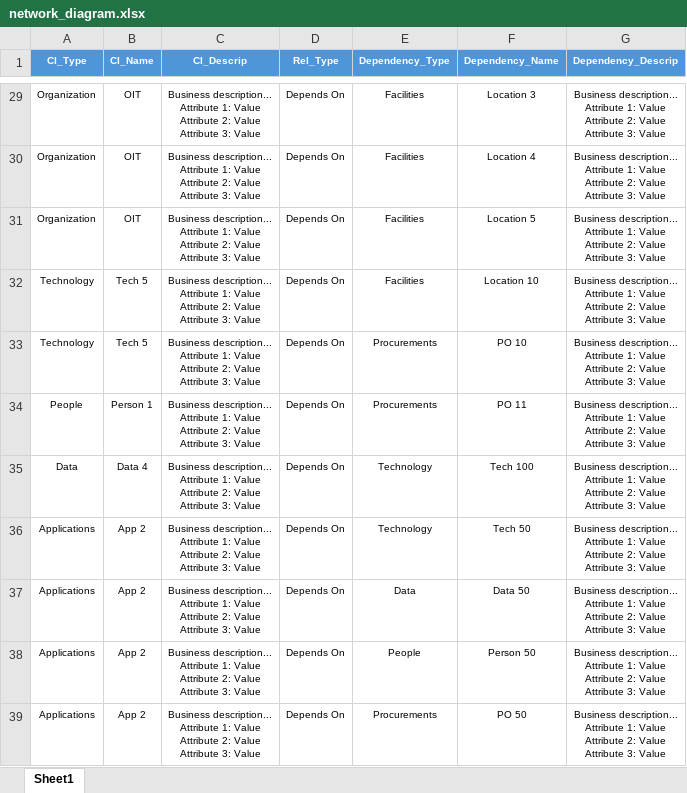
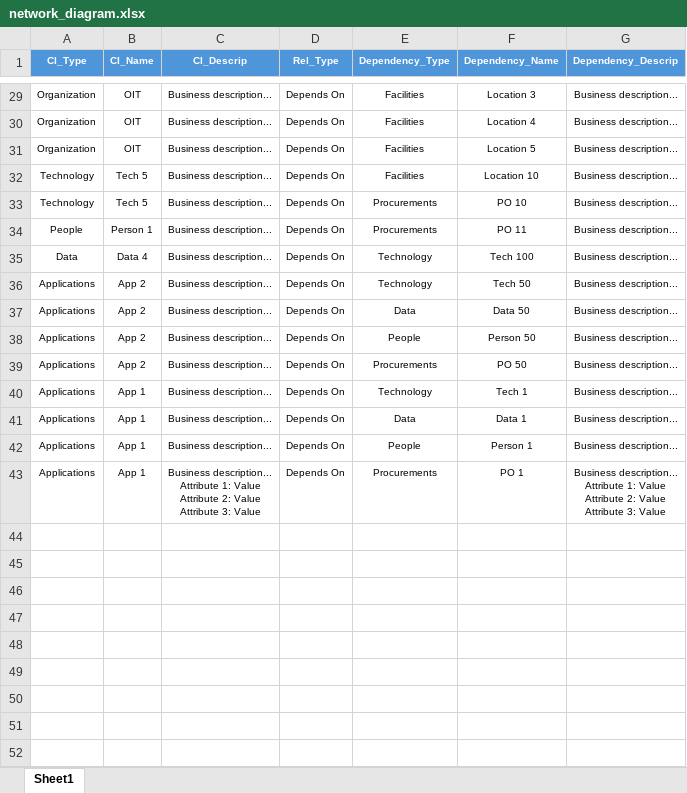
Before and after one commit to Descode8/Network-Diagram-App, an Excel workbook: data/network_diagram.xlsx, sheet Sheet1, drawn as a sheet; only a part is shown, gaps mark what is left out; values as stored, in another font and other column widths than the file's, no borders; addresses are those after the commit; ↵ is a line break in a cell; the diff covers the shown part only; the diff names each change by its address in the sheet, - before the commit and + after, or states it on an @@ line.

```diff
--- a/data/network_diagram.xlsx (sheet Sheet1)
+++ b/data/network_diagram.xlsx (sheet Sheet1)
-C29:C38 (CI_Descrip): Business description... ↵ Attribute 1: Value ↵ Attribute 2: Value ↵ Attribute 3: Value
+C29:C38 (CI_Descrip): Business description...
-G29:G38 (Dependency_Descrip): Business description... ↵ Attribute 1: Value ↵ Attribute 2: Value ↵ Attribute 3: Value
+G29:G38 (Dependency_Descrip): Business description...
+row 39: Applications | App 2 | Business description... | Depends On | Procurements | PO 50 | Business description...
+row 40: Applications | App 1 | Business description... | Depends On | Technology | Tech 1 | Business description...
+row 41: Applications | App 1 | Business description... | Depends On | Data | Data 1 | Business description...
+row 42: Applications | App 1 | Business description... | Depends On | People | Person 1 | Business description...
-B43 (CI_Name): App 2
+B43 (CI_Name): App 1
-F43 (Dependency_Name): PO 50
+F43 (Dependency_Name): PO 1
```
Also changed, not shown: 54 edited cells elsewhere in this sheet, 5 other files.
